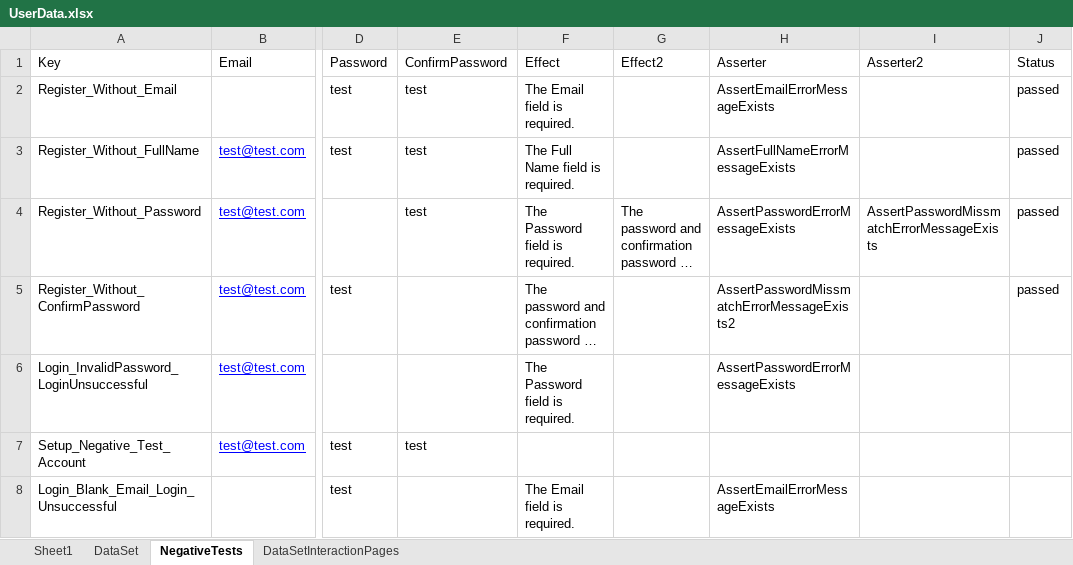
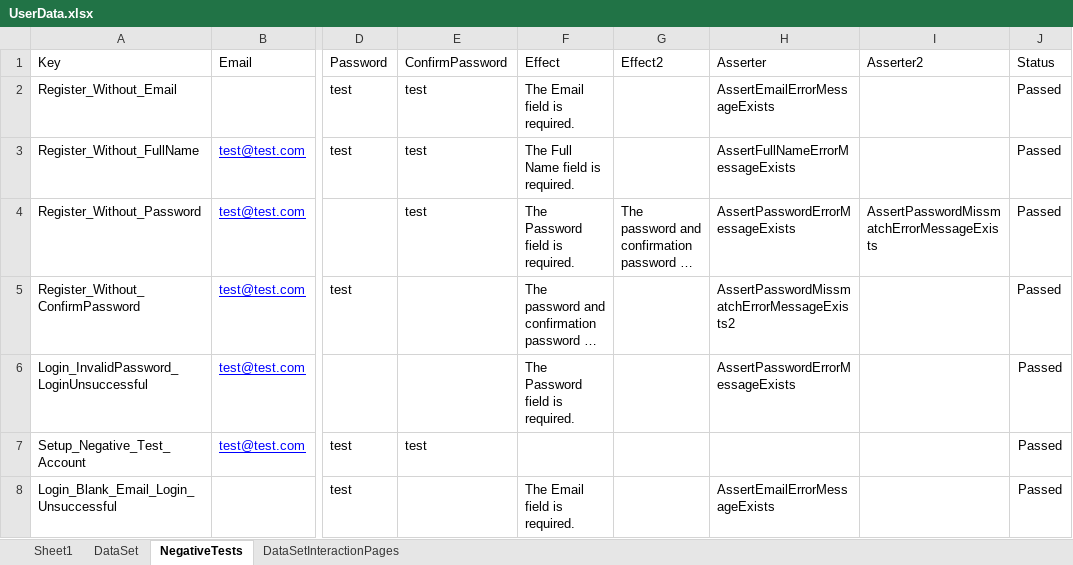
Before and after one commit to vankatabe/Feijoa, an Excel workbook: Blog.UI.Tests/DataDrivenTests/UserData.xlsx, sheet NegativeTests, drawn as a sheet; only a part is shown, gaps mark what is left out; long unchanged cells end in …; values as stored, in another font and other column widths than the file's, no borders; the diff names each change by its address in the sheet, - before the commit and + after, or states it on an @@ line.

Commit message:
Changes to database through tests. Read on...
Create_ValidFieldEntries_ArticleCreated test working properly.
Delete_DeleteArticle_ArticleDeteted test needs to have its test data
added to data source.

```diff
--- a/Blog.UI.Tests/DataDrivenTests/UserData.xlsx (sheet NegativeTests)
+++ b/Blog.UI.Tests/DataDrivenTests/UserData.xlsx (sheet NegativeTests)
-J2:J5 (Status): passed
+J2:J5 (Status): Passed
-J6:J8 (Status): (empty)
+J6:J8 (Status): Passed
```
Also changed, not shown: sheet DataSet, 4 other files.
